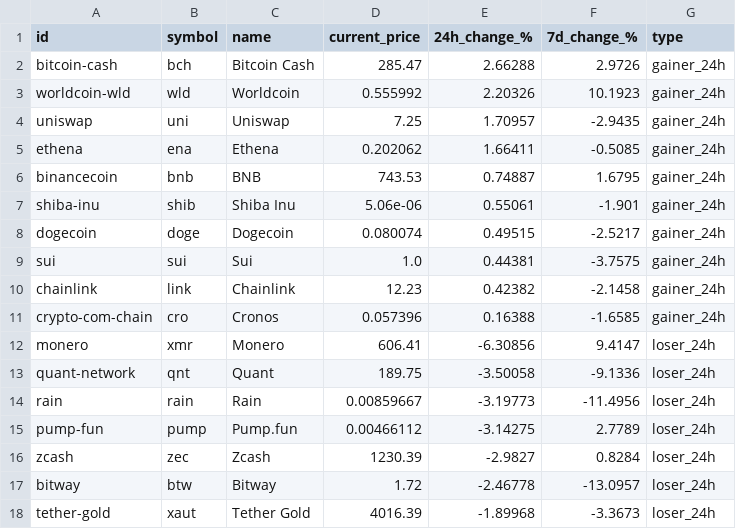
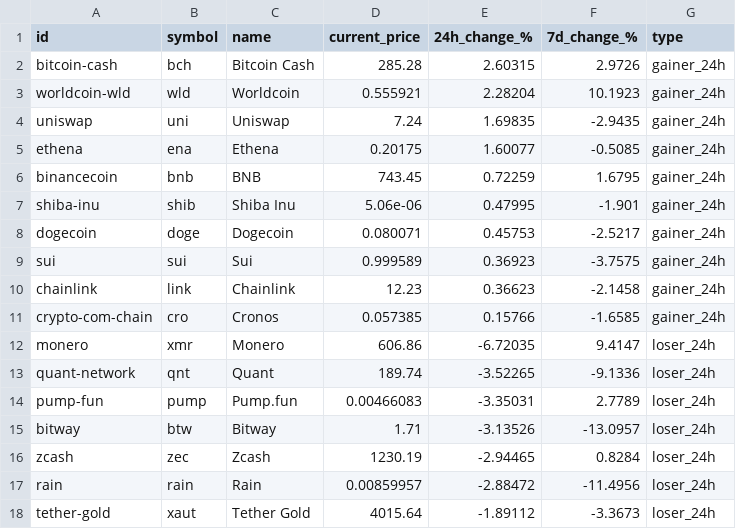
Before and after one commit to rfrm-dao/MarketDataResearch, a CSV file: TopGainersAndLosers.csv, drawn as a sheet; only a part is shown; the diff covers the shown part only.

```diff
--- a/TopGainersAndLosers.csv
+++ b/TopGainersAndLosers.csv
@@ -1,18 +1,18 @@
 id,symbol,name,current_price,24h_change_%,7d_change_%,type
-bitcoin-cash,bch,Bitcoin Cash,285.47,2.66288,2.9726,gainer_24h
-worldcoin-wld,wld,Worldcoin,0.555992,2.20326,10.1923,gainer_24h
-uniswap,uni,Uniswap,7.25,1.70957,-2.9435,gainer_24h
-ethena,ena,Ethena,0.202062,1.66411,-0.5085,gainer_24h
-binancecoin,bnb,BNB,743.53,0.74887,1.6795,gainer_24h
-shiba-inu,shib,Shiba Inu,5.06e-06,0.55061,-1.901,gainer_24h
-dogecoin,doge,Dogecoin,0.080074,0.49515,-2.5217,gainer_24h
-sui,sui,Sui,1.0,0.44381,-3.7575,gainer_24h
-chainlink,link,Chainlink,12.23,0.42382,-2.1458,gainer_24h
-crypto-com-chain,cro,Cronos,0.057396,0.16388,-1.6585,gainer_24h
-monero,xmr,Monero,606.41,-6.30856,9.4147,loser_24h
-quant-network,qnt,Quant,189.75,-3.50058,-9.1336,loser_24h
-rain,rain,Rain,0.00859667,-3.19773,-11.4956,loser_24h
-pump-fun,pump,Pump.fun,0.00466112,-3.14275,2.7789,loser_24h
-zcash,zec,Zcash,1230.39,-2.9827,0.8284,loser_24h
-bitway,btw,Bitway,1.72,-2.46778,-13.0957,loser_24h
-tether-gold,xaut,Tether Gold,4016.39,-1.89968,-3.3673,loser_24h
+bitcoin-cash,bch,Bitcoin Cash,285.28,2.60315,2.9726,gainer_24h
+worldcoin-wld,wld,Worldcoin,0.555921,2.28204,10.1923,gainer_24h
+uniswap,uni,Uniswap,7.24,1.69835,-2.9435,gainer_24h
+ethena,ena,Ethena,0.20175,1.60077,-0.5085,gainer_24h
+binancecoin,bnb,BNB,743.45,0.72259,1.6795,gainer_24h
+shiba-inu,shib,Shiba Inu,5.06e-06,0.47995,-1.901,gainer_24h
+dogecoin,doge,Dogecoin,0.080071,0.45753,-2.5217,gainer_24h
+sui,sui,Sui,0.999589,0.36923,-3.7575,gainer_24h
+chainlink,link,Chainlink,12.23,0.36623,-2.1458,gainer_24h
+crypto-com-chain,cro,Cronos,0.057385,0.15766,-1.6585,gainer_24h
+monero,xmr,Monero,606.86,-6.72035,9.4147,loser_24h
+quant-network,qnt,Quant,189.74,-3.52265,-9.1336,loser_24h
+pump-fun,pump,Pump.fun,0.00466083,-3.35031,2.7789,loser_24h
+bitway,btw,Bitway,1.71,-3.13526,-13.0957,loser_24h
+zcash,zec,Zcash,1230.19,-2.94465,0.8284,loser_24h
+rain,rain,Rain,0.00859957,-2.88472,-11.4956,loser_24h
+tether-gold,xaut,Tether Gold,4015.64,-1.89112,-3.3673,loser_24h
```
Also changed, not shown: 1 added row, 1 removed row and 39 edited cells elsewhere in this file, 1 other file.
